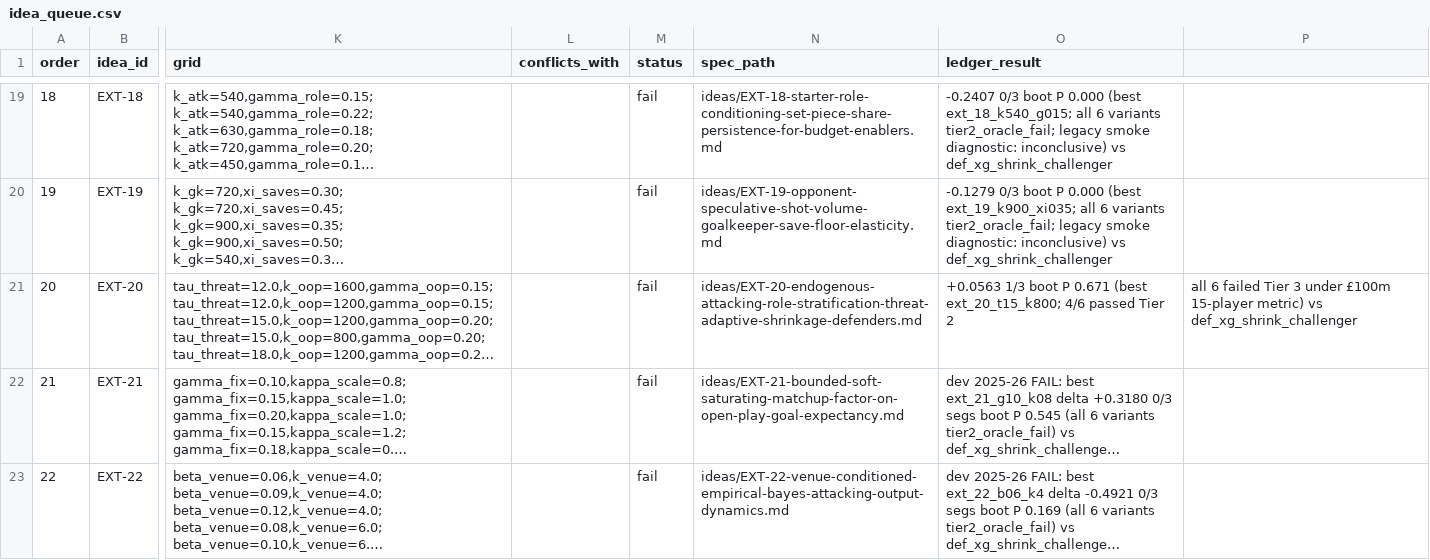
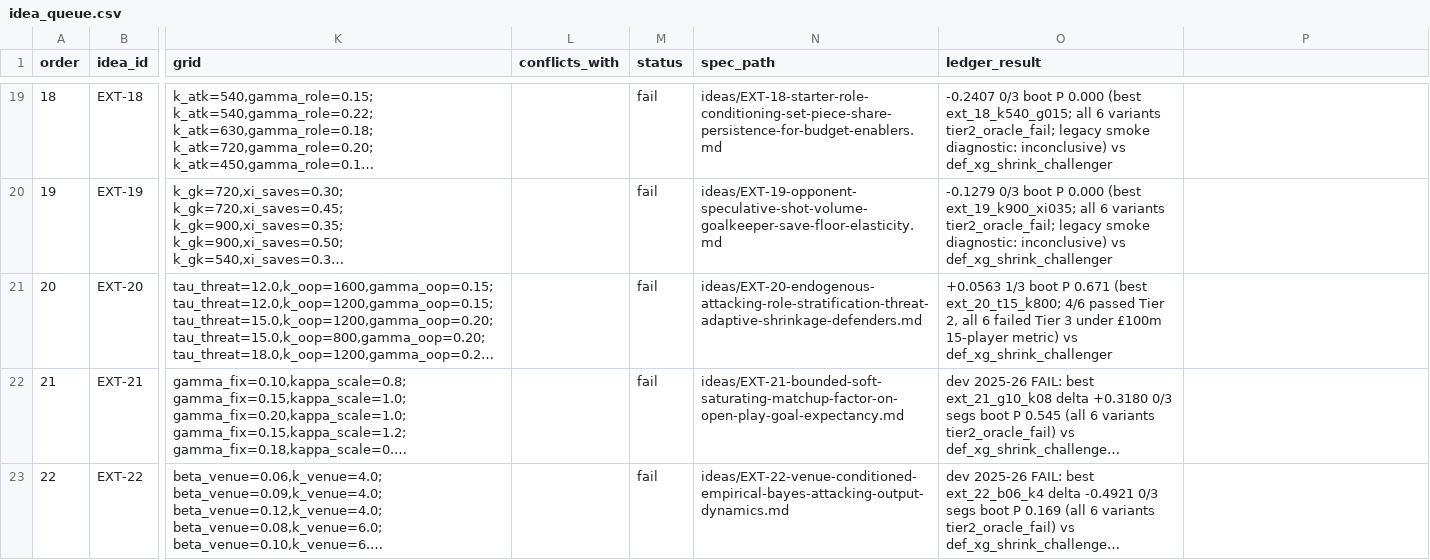
Before and after one commit to JubileeZ/fpl-jubilee-ascent, a CSV file: docs/research/candidate-ideation/idea_queue.csv, drawn as a sheet; only a part is shown, gaps mark what is left out; long unchanged cells end in …; the diff names each change by its address in the sheet, - before the commit and + after, or states it on an @@ line.

Commit message:
chore(candidate): finalize idea_queue CSV quoting and record EXT-31 failure

```diff
--- a/docs/research/candidate-ideation/idea_queue.csv
+++ b/docs/research/candidate-ideation/idea_queue.csv
-O21 (ledger_result): …passed Tier 2
+O21 (ledger_result): …passed Tier 2, all 6 failed Tier 3 under £100m 15-player metric) vs def_xg_shrink_challenger
-P21: all 6 failed Tier 3 under £100m 15-player metric) vs def_xg_shrink_challenger
+P21: (empty)
```
